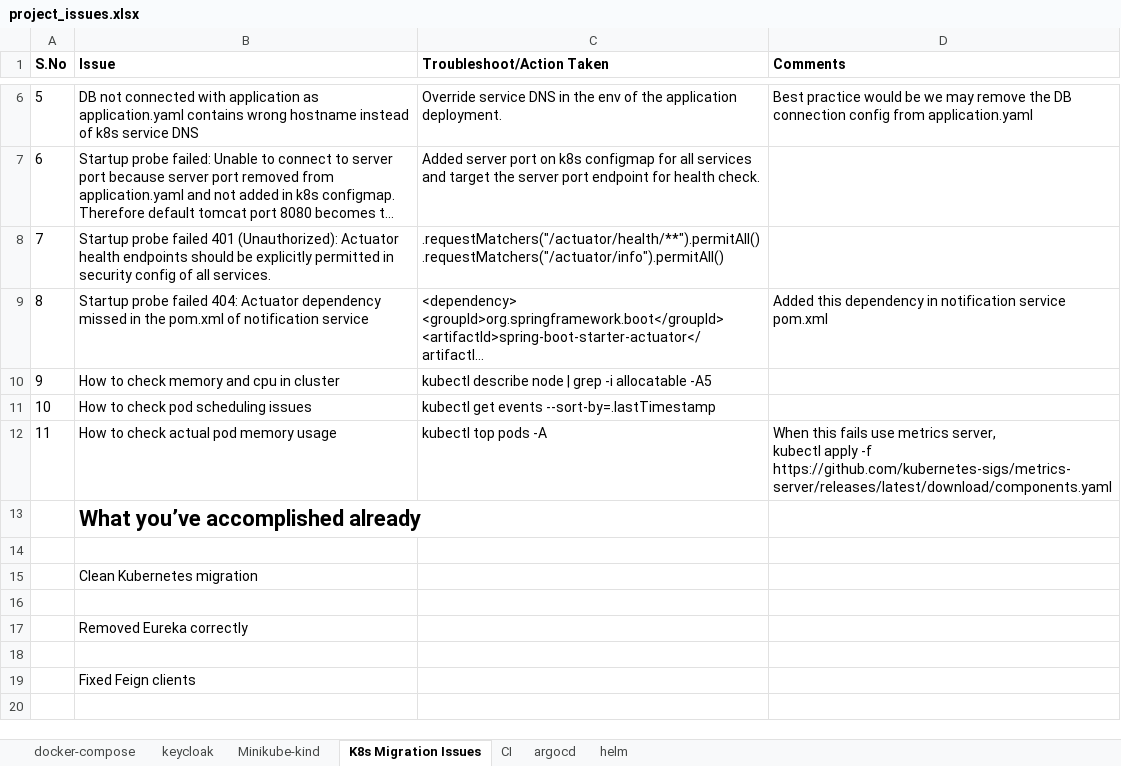
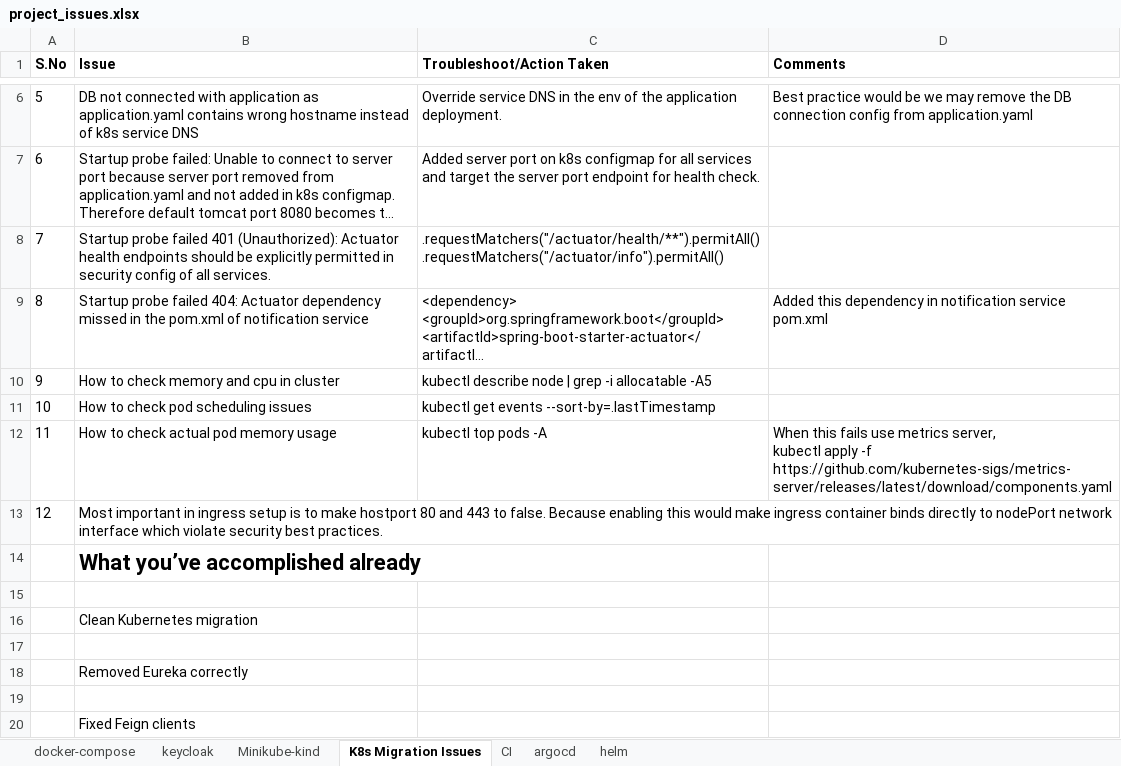
Before and after one commit to Rajaraman-Ramanathan/microbank, an Excel workbook: project_issues.xlsx, sheet K8s Migration Issues, drawn as a sheet; only a part is shown, gaps mark what is left out; the shorter side is filled out with more unchanged rows; long unchanged cells end in …; values as stored, in another font and other column widths than the file's, no borders; the diff names each change by its address in the sheet, - before the commit and + after, or states it on an @@ line.

Commit message:
Updated project issue file

```diff
--- a/project_issues.xlsx (sheet K8s Migration Issues)
+++ b/project_issues.xlsx (sheet K8s Migration Issues)
+row 13: 12 | Most important in ingress setup is to make hostport 80 and 443 to false. Because enabling this would make ingress container binds directly to nodePort network interface which violate security best practices.
```
Also changed, not shown: sheet Minikube-kind, 2 other files.
